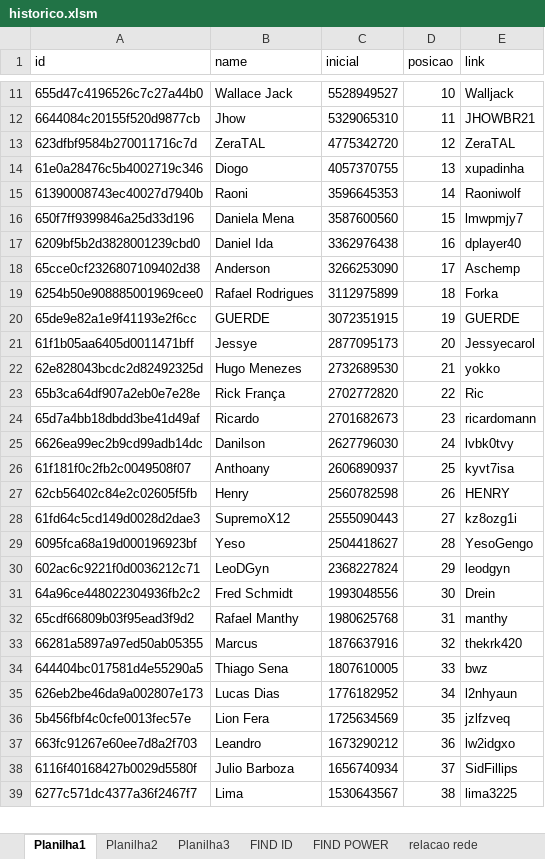
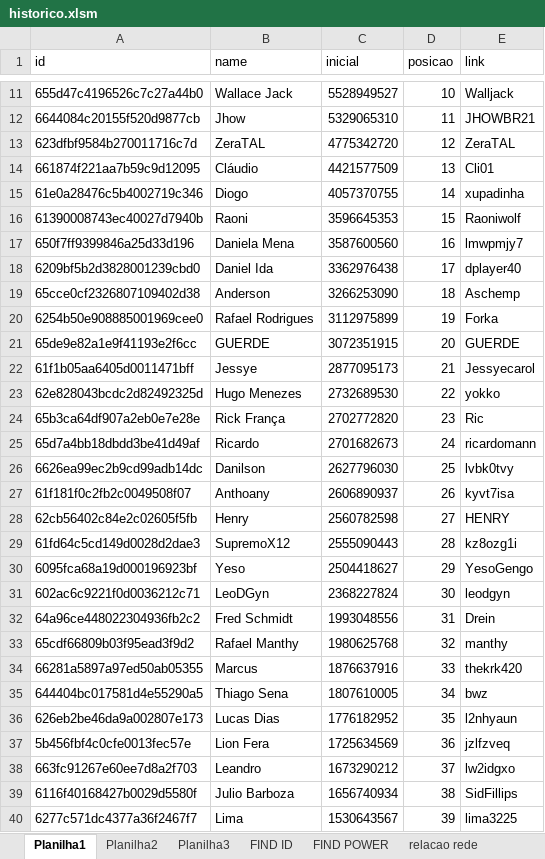
Before and after one commit to rk-fox/rk-fox.github.io, an Excel workbook: ranking/historico.xlsm, sheet Planilha1, drawn as a sheet; only a part is shown, gaps mark what is left out; values as stored, in another font and other column widths than the file's, no borders; addresses are those after the commit; the diff covers the shown part only; the diff names each change by its address in the sheet, - before the commit and + after, or states it on an @@ line.

```diff
--- a/ranking/historico.xlsm (sheet Planilha1)
+++ b/ranking/historico.xlsm (sheet Planilha1)
+row 14: 661874f221aa7b59c9d12095 | Cláudio | 4421577509 | 13 | Cli01
-D15 (posicao): 13
+D15 (posicao): 14
-D16 (posicao): 14
+D16 (posicao): 15
-D17 (posicao): 15
+D17 (posicao): 16
-D18 (posicao): 16
+D18 (posicao): 17
-D19 (posicao): 17
+D19 (posicao): 18
-D20 (posicao): 18
+D20 (posicao): 19
-D21 (posicao): 19
+D21 (posicao): 20
-D22 (posicao): 20
+D22 (posicao): 21
-D23 (posicao): 21
+D23 (posicao): 22
-D24 (posicao): 22
+D24 (posicao): 23
-D25 (posicao): 23
+D25 (posicao): 24
-D26 (posicao): 24
+D26 (posicao): 25
-D27 (posicao): 25
+D27 (posicao): 26
-D28 (posicao): 26
+D28 (posicao): 27
-D29 (posicao): 27
+D29 (posicao): 28
-D30 (posicao): 28
+D30 (posicao): 29
-D31 (posicao): 29
+D31 (posicao): 30
-D32 (posicao): 30
+D32 (posicao): 31
-D33 (posicao): 31
+D33 (posicao): 32
-D34 (posicao): 32
+D34 (posicao): 33
-D35 (posicao): 33
+D35 (posicao): 34
-D36 (posicao): 34
+D36 (posicao): 35
-D37 (posicao): 35
+D37 (posicao): 36
-D38 (posicao): 36
+D38 (posicao): 37
-D39 (posicao): 37
+D39 (posicao): 38
-D40 (posicao): 38
+D40 (posicao): 39
```
Also changed, not shown: 2 added rows and 38 edited cells elsewhere in this sheet, sheet Planilha3, sheet FIND ID, sheet FIND POWER.
